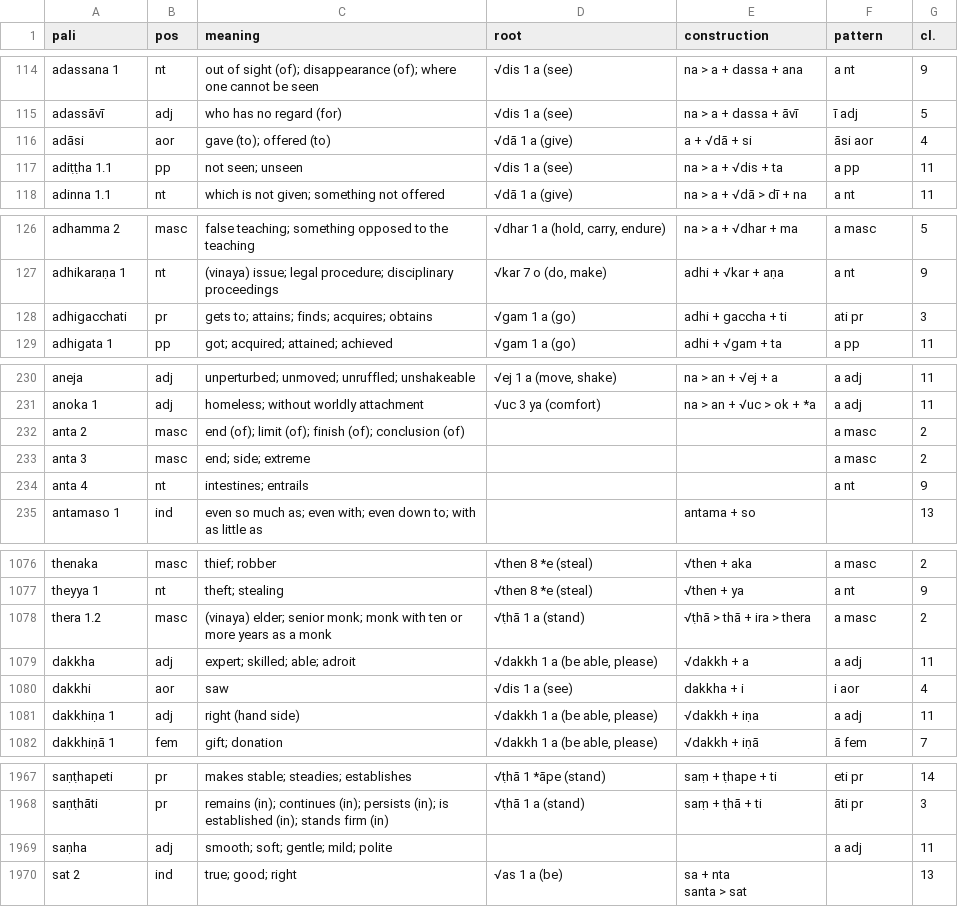
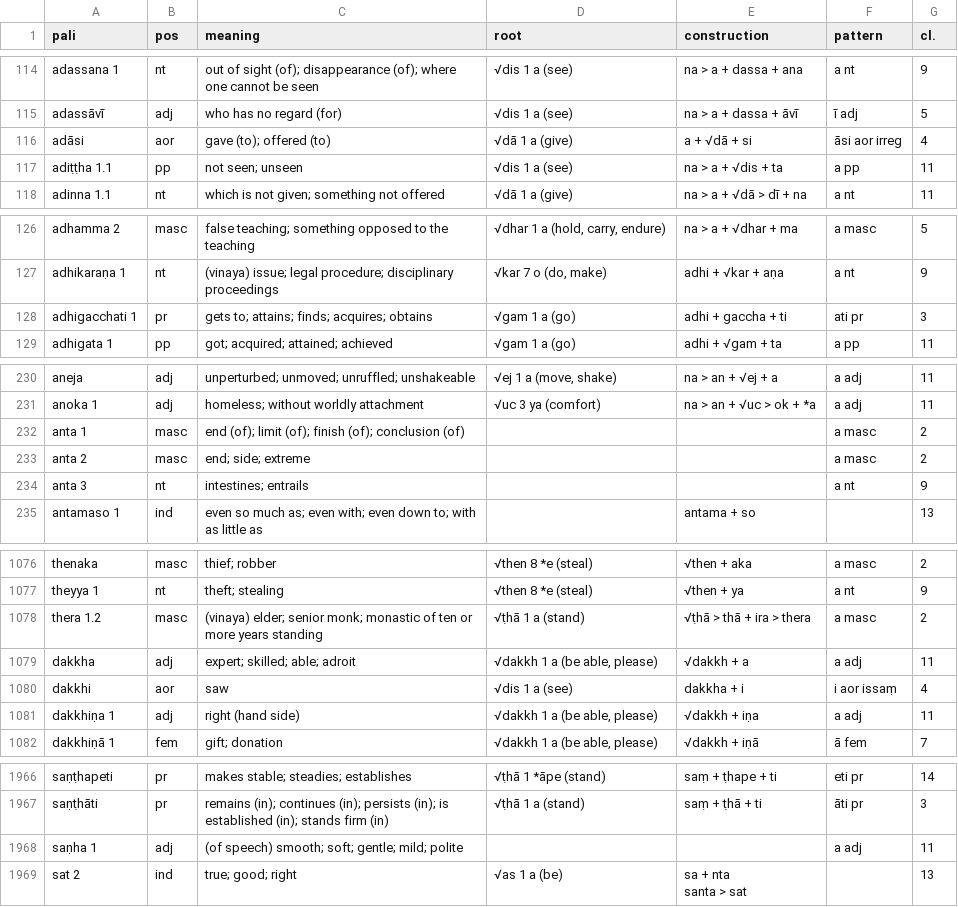
Before and after one commit to sasanarakkha/study-tools, a CSV file: pali-class/vocab/vocab-class27.csv, drawn as a sheet; only a part is shown, gaps mark what is left out; the diff covers the shown part only.

```diff
--- a/pali-class/vocab/vocab-class27.csv
+++ b/pali-class/vocab/vocab-class27.csv
@@ -131,3 +131,3 @@ adassana 1,nt,out of sight (of); disappearance (of); where one cannot be seen,
 adassāvī,adj,who has no regard (for),√dis 1 a (see),na > a + dassa + āvī,ī adj,5
-adāsi,aor,gave (to); offered (to),√dā 1 a (give),a + √dā + si,āsi aor,4
+adāsi,aor,gave (to); offered (to),√dā 1 a (give),a + √dā + si,āsi aor irreg,4
 adiṭṭha 1.1,pp,not seen; unseen,√dis 1 a (see),na > a + √dis + ta,a pp,11
@@ -144,3 +144,3 @@ adhamma 2,masc,false teaching; something opposed to the teaching,"√dhar 1 a (h
 adhikaraṇa 1,nt,(vinaya) issue; legal procedure; disciplinary proceedings,"√kar 7 o (do, make)",adhi + √kar + aṇa,a nt,9
-adhigacchati,pr,gets to; attains; finds; acquires; obtains,√gam 1 a (go),adhi + gaccha + ti,ati pr,3
+adhigacchati 1,pr,gets to; attains; finds; acquires; obtains,√gam 1 a (go),adhi + gaccha + ti,ati pr,3
 adhigata 1,pp,got; acquired; attained; achieved,√gam 1 a (go),adhi + √gam + ta,a pp,11
@@ -264,5 +264,5 @@ aneja,adj,unperturbed; unmoved; unruffled; unshakeable,"√ej 1 a (move, shake)"
 anoka 1,adj,homeless; without worldly attachment,√uc 3 ya (comfort),na > an + √uc > ok + *a,a adj,11
-anta 2,masc,end (of); limit (of); finish (of); conclusion (of),,,a masc,2
-anta 3,masc,end; side; extreme,,,a masc,2
-anta 4,nt,intestines; entrails,,,a nt,9
+anta 1,masc,end (of); limit (of); finish (of); conclusion (of),,,a masc,2
+anta 2,masc,end; side; extreme,,,a masc,2
+anta 3,nt,intestines; entrails,,,a nt,9
 antamaso 1,ind,even so much as; even with; even down to; with as little as,,antama + so,,13
@@ -1202,5 +1203,5 @@ thenaka,masc,thief; robber,√then 8 *e (steal),√then + aka,a masc,2
 theyya 1,nt,theft; stealing,√then 8 *e (steal),√then + ya,a nt,9
-thera 1.2,masc,(vinaya) elder; senior monk; monk with ten or more years as a monk,√ṭhā 1 a (stand),√ṭhā > thā + ira > thera,a masc,2
+thera 1.2,masc,(vinaya) elder; senior monk; monastic of ten or more years standing,√ṭhā 1 a (stand),√ṭhā > thā + ira > thera,a masc,2
 dakkha,adj,expert; skilled; able; adroit,"√dakkh 1 a (be able, please)",√dakkh + a,a adj,11
-dakkhi,aor,saw,√dis 1 a (see),dakkha + i,i aor,4
+dakkhi,aor,saw,√dis 1 a (see),dakkha + i,i aor issaṃ,4
 dakkhiṇa 1,adj,right (hand side),"√dakkh 1 a (be able, please)",√dakkh + iṇa,a adj,11
@@ -2223,3 +2223,3 @@ saṇṭhapeti,pr,makes stable; steadies; establishes,√ṭhā 1 *āpe (stand),
 saṇṭhāti,pr,remains (in); continues (in); persists (in); is established (in); stands firm (in),√ṭhā 1 a (stand),saṃ + ṭhā + ti,āti pr,3
-saṇha,adj,smooth; soft; gentle; mild; polite,,,a adj,11
+saṇha 1,adj,(of speech) smooth; soft; gentle; mild; polite,,,a adj,11
 sat 2,ind,true; good; right,√as 1 a (be),"sa + nta
```
Also changed, not shown: 4 added rows, 2 removed rows and 28 edited cells elsewhere in this file, pali-class/vocab/vocab-class23.csv, pali-class/vocab/vocab-class25.csv, 54 other files.
